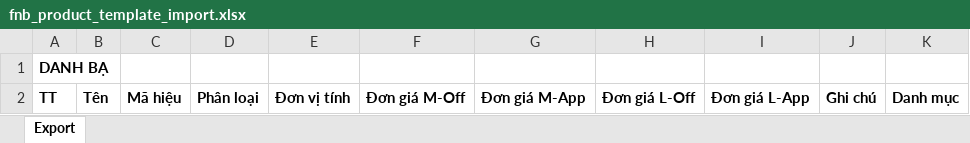
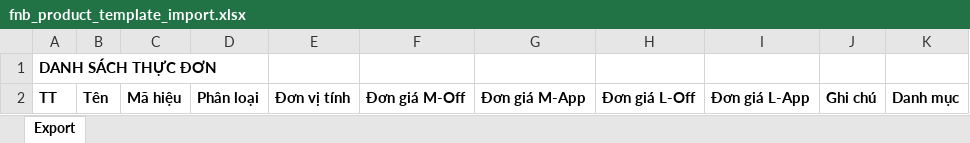
Before and after one commit to szen7dev/trixgo-cbs-micro, an Excel workbook: files/templates/excels/fnb_product_template_import.xlsx, sheet Export, drawn as a sheet; values as stored, in another font and other column widths than the file's, no borders; the diff names each change by its address in the sheet, - before the commit and + after, or states it on an @@ line.

```diff
--- a/files/templates/excels/fnb_product_template_import.xlsx (sheet Export)
+++ b/files/templates/excels/fnb_product_template_import.xlsx (sheet Export)
-A1: DANH BẠ
+A1: DANH SÁCH THỰC ĐƠN
```
Also changed, not shown: 4 other files.
